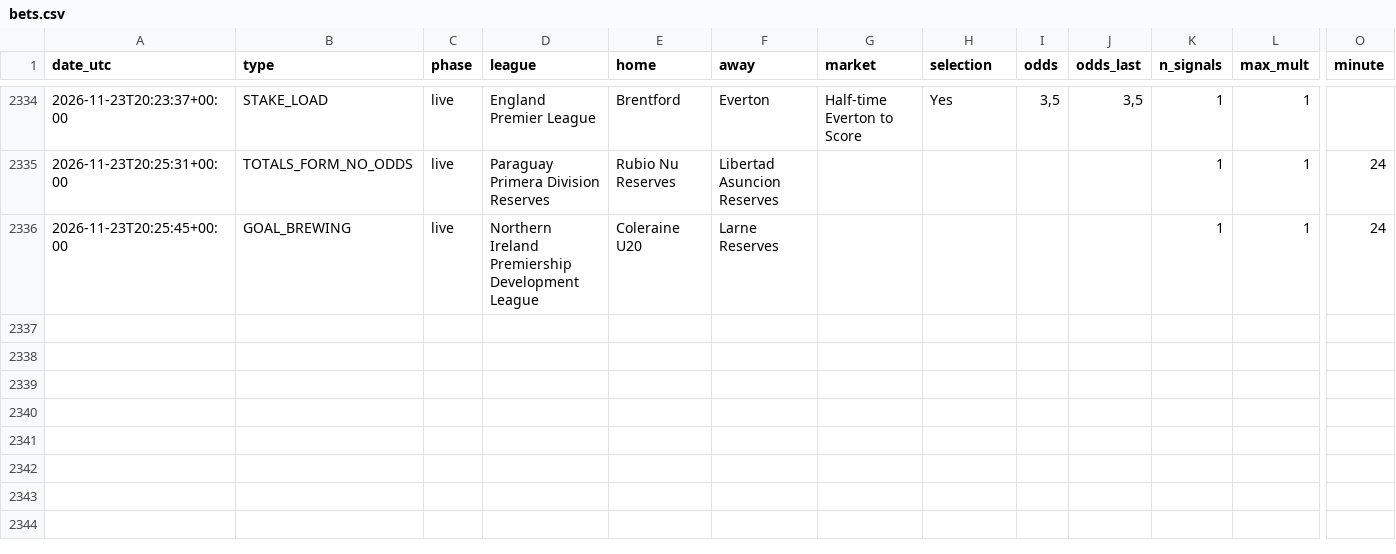
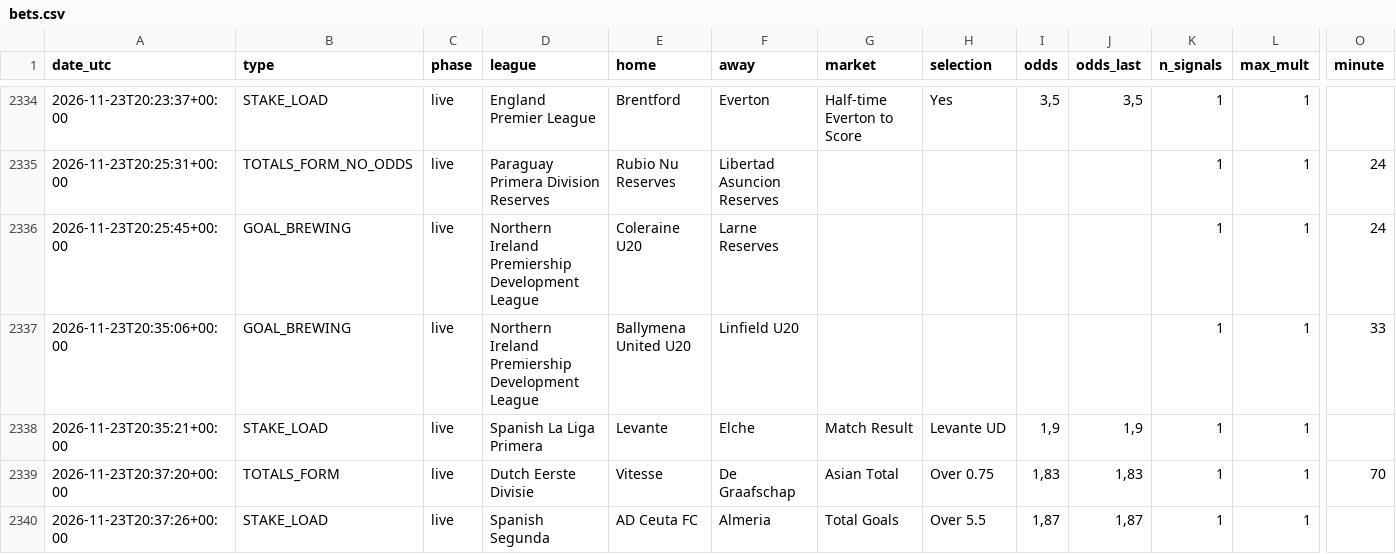
Before and after one commit to nunovinhas-creator/goal-roi, a CSV file: docs/bets.csv, drawn as a sheet; only a part is shown, gaps mark what is left out; rows hold the shown columns only; the diff names each change by its address in the sheet, - before the commit and + after, or states it on an @@ line.

```diff
--- a/docs/bets.csv
+++ b/docs/bets.csv
+row 2337: 2026-11-23T20:35:06+00:00 | GOAL_BREWING | live | Northern Ireland Premiership Development League | Ballymena United U20 | Linfield U20 |  |  |  |  | 1 | 1 | 33
+row 2338: 2026-11-23T20:35:21+00:00 | STAKE_LOAD | live | Spanish La Liga Primera | Levante | Elche | Match Result | Levante UD | 1,9 | 1,9 | 1 | 1
+row 2339: 2026-11-23T20:37:20+00:00 | TOTALS_FORM | live | Dutch Eerste Divisie | Vitesse | De Graafschap | Asian Total | Over 0.75 | 1,83 | 1,83 | 1 | 1 | 70
+row 2340: 2026-11-23T20:37:26+00:00 | STAKE_LOAD | live | Spanish Segunda | AD Ceuta FC | Almeria | Total Goals | Over 5.5 | 1,87 | 1,87 | 1 | 1
```
Also changed, not shown: 5 other files.
